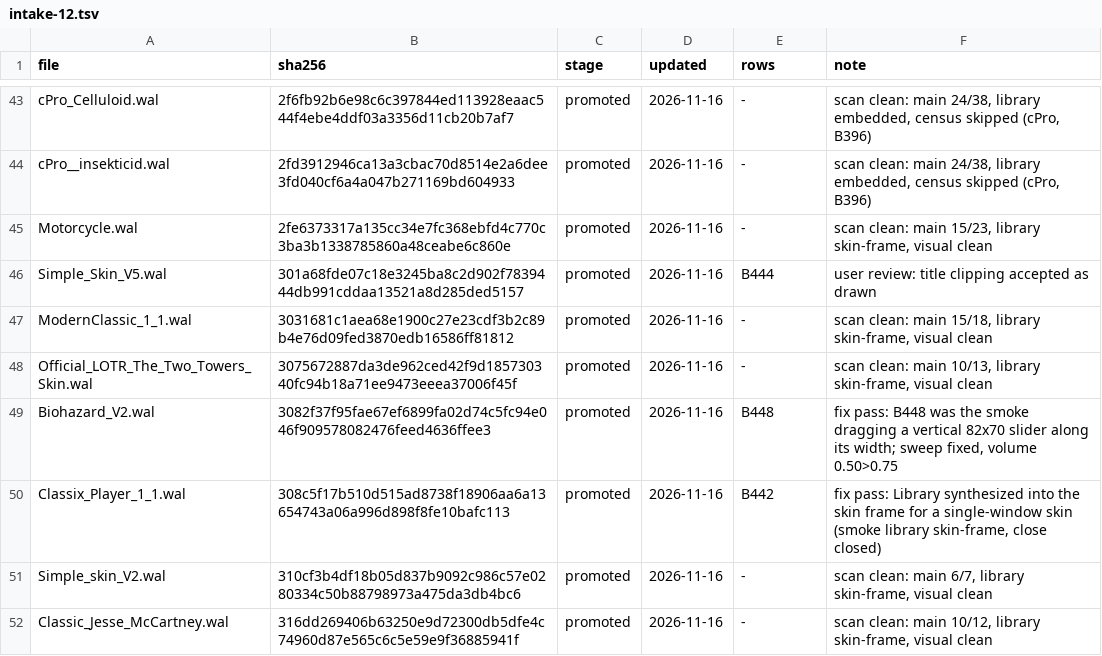
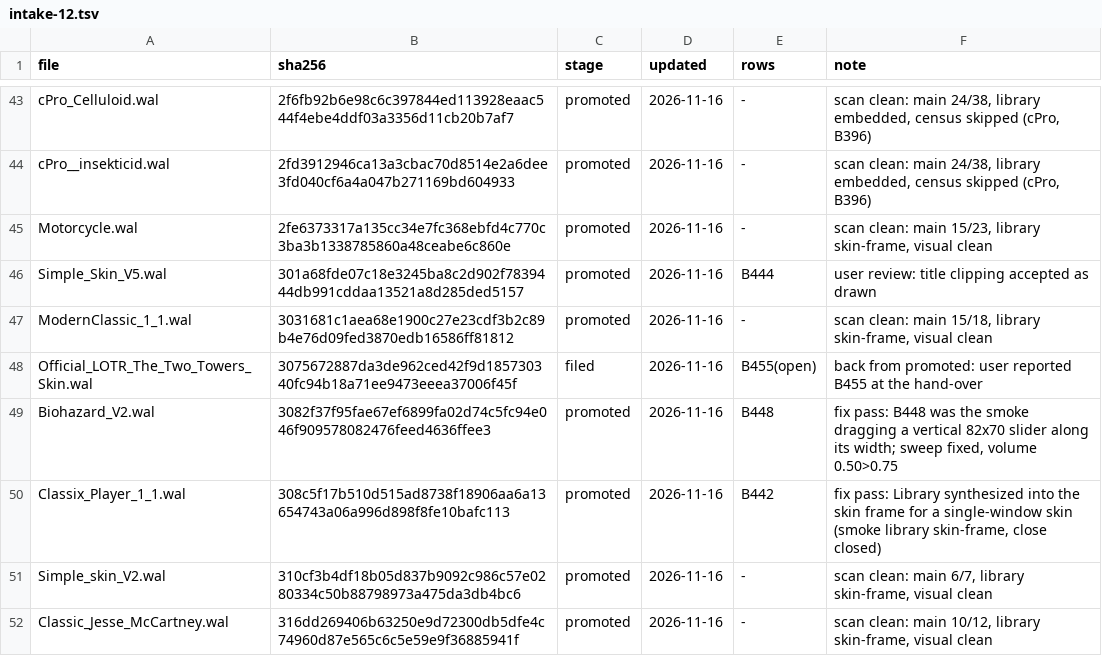
Before and after one commit to ad-repo/nullplayer, a TSV file: docs/winamp-modern/intakes/intake-12.tsv, drawn as a sheet; only a part is shown, gaps mark what is left out; the diff covers the shown part only.

```diff
--- a/docs/winamp-modern/intakes/intake-12.tsv
+++ b/docs/winamp-modern/intakes/intake-12.tsv
@@ -47,3 +47,3 @@ Simple_Skin_V5.wal	301a68fde07c18e3245ba8c2d902f7839444db991cddaa13521a8d285ded5
 ModernClassic_1_1.wal	3031681c1aea68e1900c27e23cdf3b2c89b4e76d09fed3870edb16586ff81812	promoted	2026-11-16	-	scan clean: main 15/18, library skin-frame, visual clean
-Official_LOTR_The_Two_Towers_Skin.wal	3075672887da3de962ced42f9d185730340fc94b18a71ee9473eeea37006f45f	promoted	2026-11-16	-	scan clean: main 10/13, library skin-frame, visual clean
+Official_LOTR_The_Two_Towers_Skin.wal	3075672887da3de962ced42f9d185730340fc94b18a71ee9473eeea37006f45f	filed	2026-11-16	B455(open)	back from promoted: user reported B455 at the hand-over
 Biohazard_V2.wal	3082f37f95fae67ef6899fa02d74c5fc94e046f909578082476feed4636ffee3	promoted	2026-11-16	B448	fix pass: B448 was the smoke dragging a vertical 82x70 slider along its width; sweep fixed, volume 0.50>0.75
```
Also changed, not shown: 15 edited cells elsewhere in this file, docs/winamp-modern/corpus-manifest.tsv, 1 other file.
